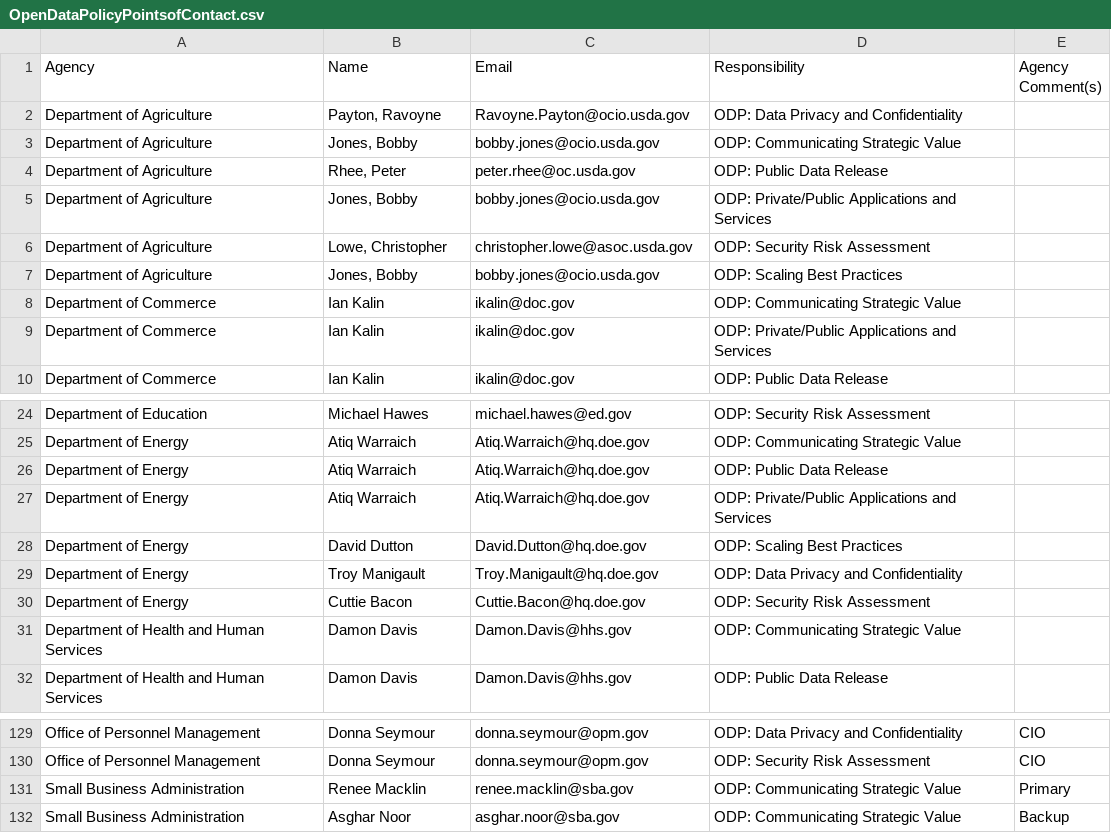
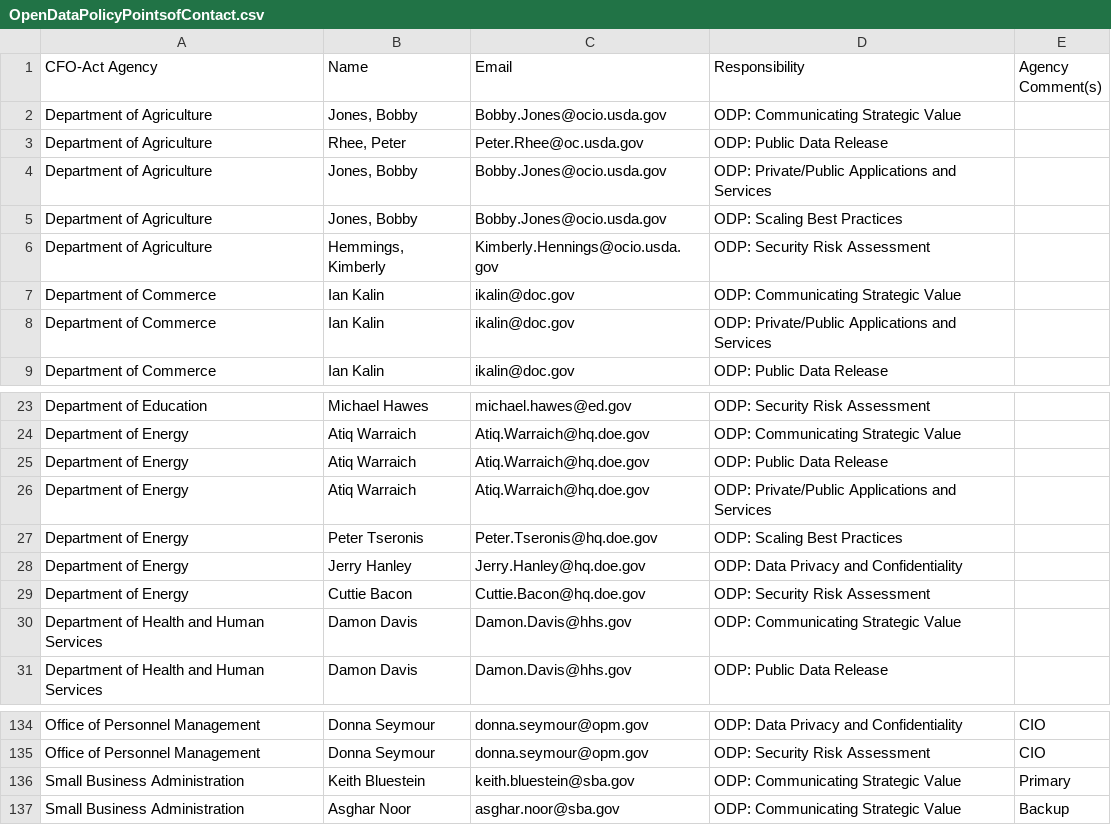
Before and after one commit to project-open-data/project-open-data.github.io, a CSV file: OpenDataPolicyPointsofContact.csv, drawn as a sheet; only a part is shown, gaps mark what is left out; the diff covers the shown part only.

Commit message:
Update OpenDataPolicyPointsofContact.csv
updated open data poc csv file

```diff
--- a/OpenDataPolicyPointsofContact.csv
+++ b/OpenDataPolicyPointsofContact.csv
@@ -1,8 +1,7 @@
-Agency,Name,Email,Responsibility,Agency Comment(s)
-Department of Agriculture,"Payton, Ravoyne",Ravoyne.Payton@ocio.usda.gov,ODP: Data Privacy and Confidentiality,
-Department of Agriculture,"Jones, Bobby",bobby.jones@ocio.usda.gov,ODP: Communicating Strategic Value,
-Department of Agriculture,"Rhee, Peter",peter.rhee@oc.usda.gov,ODP: Public Data Release,
-Department of Agriculture,"Jones, Bobby",bobby.jones@ocio.usda.gov,ODP: Private/Public Applications and Services,
-Department of Agriculture,"Lowe, Christopher",christopher.lowe@asoc.usda.gov,ODP: Security Risk Assessment,
-Department of Agriculture,"Jones, Bobby",bobby.jones@ocio.usda.gov,ODP: Scaling Best Practices,
+CFO-Act Agency,Name,Email,Responsibility,Agency Comment(s)
+Department of Agriculture,"Jones, Bobby",Bobby.Jones@ocio.usda.gov,ODP: Communicating Strategic Value,
+Department of Agriculture,"Rhee, Peter",Peter.Rhee@oc.usda.gov,ODP: Public Data Release,
+Department of Agriculture,"Jones, Bobby",Bobby.Jones@ocio.usda.gov,ODP: Private/Public Applications and Services,
+Department of Agriculture,"Jones, Bobby",Bobby.Jones@ocio.usda.gov,ODP: Scaling Best Practices,
+Department of Agriculture,"Hemmings, Kimberly",Kimberly.Hennings@ocio.usda.gov,ODP: Security Risk Assessment,
 Department of Commerce,Ian Kalin,ikalin@doc.gov,ODP: Communicating Strategic Value,
@@ -27,4 +26,4 @@ Department of Energy,Atiq Warraich,Atiq.Warraich@hq.doe.gov,ODP: Public Data Rel
 Department of Energy,Atiq Warraich,Atiq.Warraich@hq.doe.gov,ODP: Private/Public Applications and Services,
-Department of Energy,David Dutton,David.Dutton@hq.doe.gov,ODP: Scaling Best Practices,
-Department of Energy,Troy Manigault,Troy.Manigault@hq.doe.gov,ODP: Data Privacy and Confidentiality,
+Department of Energy,Peter Tseronis,Peter.Tseronis@hq.doe.gov,ODP: Scaling Best Practices,
+Department of Energy,Jerry Hanley,Jerry.Hanley@hq.doe.gov,ODP: Data Privacy and Confidentiality,
 Department of Energy,Cuttie Bacon,Cuttie.Bacon@hq.doe.gov,ODP: Security Risk Assessment,
@@ -130,3 +135,3 @@ Office of Personnel Management,Donna Seymour,donna.seymour@opm.gov,ODP: Data Pri
 Office of Personnel Management,Donna Seymour,donna.seymour@opm.gov,ODP: Security Risk Assessment,CIO
-Small Business Administration,Renee Macklin,renee.macklin@sba.gov,ODP: Communicating Strategic Value,Primary
+Small Business Administration,Keith Bluestein,keith.bluestein@sba.gov,ODP: Communicating Strategic Value,Primary
 Small Business Administration,Asghar Noor,asghar.noor@sba.gov,ODP: Communicating Strategic Value,Backup
```
Also changed, not shown: 10 added rows, 4 removed rows and 14 edited cells elsewhere in this file.
